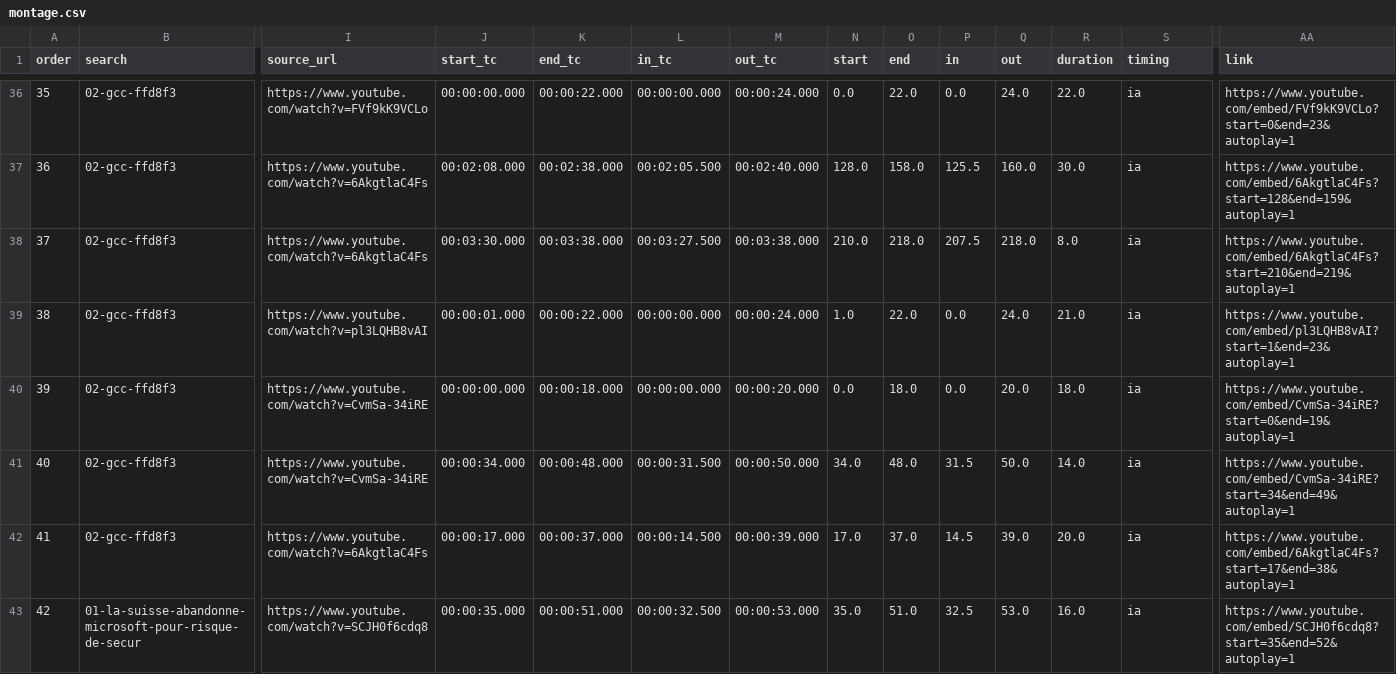
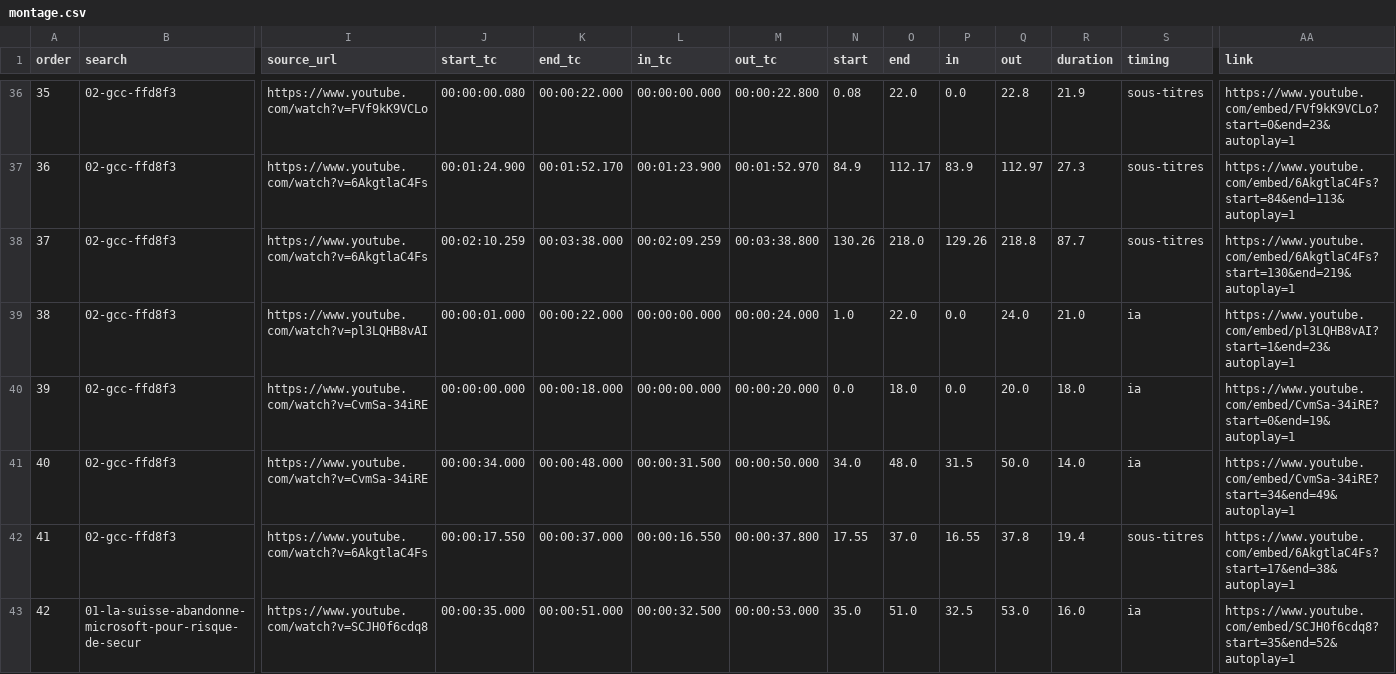
Before and after one commit to MaxMcNeil/Vid-o-presse-finder, a CSV file: results/2026-10-24_1642_n13/montage.csv, drawn as a sheet; only a part is shown, gaps mark what is left out; the diff covers the shown part only; the diff names each change by its address in the sheet, - before the commit and + after, or states it on an @@ line.

Commit message:
précision téléphone : 26 extrait(s) recalé(s) sur les sous-titres (2026-10-24_1642_n13, 2026-10-24_1831_n14, 2026-10-24_1850_n15, 2026-10-24_2144_n16)

```diff
--- a/results/2026-10-24_1642_n13/montage.csv
+++ b/results/2026-10-24_1642_n13/montage.csv
-J36 (start_tc): 00:00:00.000
+J36 (start_tc): 00:00:00.080
-M36 (out_tc): 00:00:24.000
+M36 (out_tc): 00:00:22.800
-N36 (start): 0.0
+N36 (start): 0.08
-Q36 (out): 24.0
+Q36 (out): 22.8
-R36 (duration): 22.0
+R36 (duration): 21.9
-S36:S38 (timing): ia
+S36:S38 (timing): sous-titres
-J37 (start_tc): 00:02:08.000
+J37 (start_tc): 00:01:24.900
-K37 (end_tc): 00:02:38.000
+K37 (end_tc): 00:01:52.170
-L37 (in_tc): 00:02:05.500
+L37 (in_tc): 00:01:23.900
-M37 (out_tc): 00:02:40.000
+M37 (out_tc): 00:01:52.970
-N37 (start): 128.0
+N37 (start): 84.9
-O37 (end): 158.0
+O37 (end): 112.17
-P37 (in): 125.5
+P37 (in): 83.9
-Q37 (out): 160.0
+Q37 (out): 112.97
-R37 (duration): 30.0
+R37 (duration): 27.3
-AA37 (link): https://www.youtube.com/embed/6AkgtlaC4Fs?start=128&end=159&autoplay=1
+AA37 (link): https://www.youtube.com/embed/6AkgtlaC4Fs?start=84&end=113&autoplay=1
-J38 (start_tc): 00:03:30.000
+J38 (start_tc): 00:02:10.259
-L38 (in_tc): 00:03:27.500
+L38 (in_tc): 00:02:09.259
-M38 (out_tc): 00:03:38.000
+M38 (out_tc): 00:03:38.800
-N38 (start): 210.0
+N38 (start): 130.26
-P38 (in): 207.5
+P38 (in): 129.26
-Q38 (out): 218.0
+Q38 (out): 218.8
-R38 (duration): 8.0
+R38 (duration): 87.7
-AA38 (link): https://www.youtube.com/embed/6AkgtlaC4Fs?start=210&end=219&autoplay=1
+AA38 (link): https://www.youtube.com/embed/6AkgtlaC4Fs?start=130&end=219&autoplay=1
-J42 (start_tc): 00:00:17.000
+J42 (start_tc): 00:00:17.550
-L42 (in_tc): 00:00:14.500
+L42 (in_tc): 00:00:16.550
-M42 (out_tc): 00:00:39.000
+M42 (out_tc): 00:00:37.800
-N42 (start): 17.0
+N42 (start): 17.55
-P42 (in): 14.5
+P42 (in): 16.55
-Q42 (out): 39.0
+Q42 (out): 37.8
-R42 (duration): 20.0
+R42 (duration): 19.4
-S42 (timing): ia
+S42 (timing): sous-titres
```
Also changed, not shown: 137 edited cells elsewhere in this file, results/2026-10-24_1642_n13/01-la-suisse-abandonne-microsoft-pour-risque-de-secur/montage.csv, results/2026-10-24_1642_n13/02-gcc-ffd8f3/montage.csv, 33 other files.
